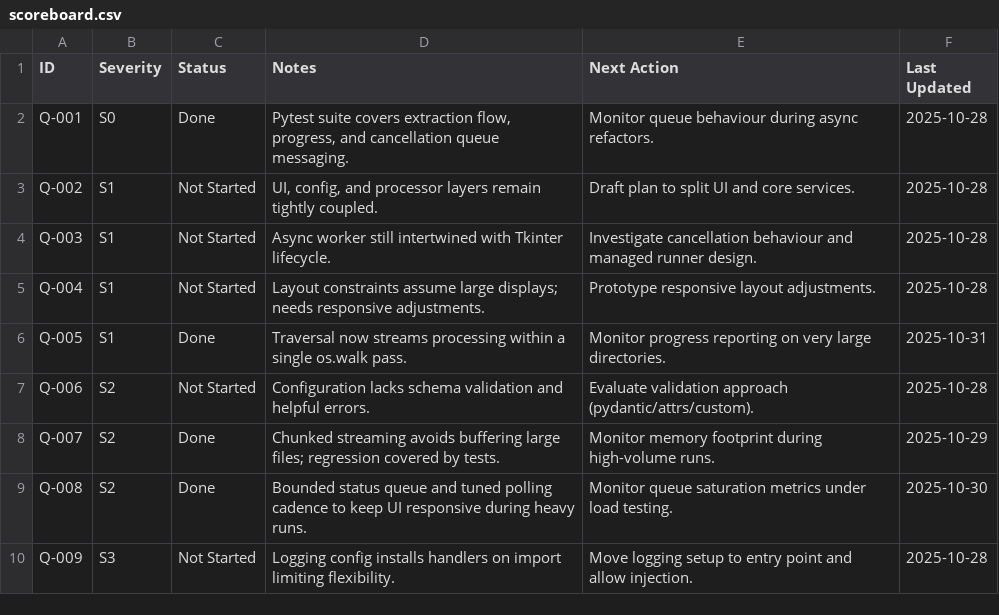
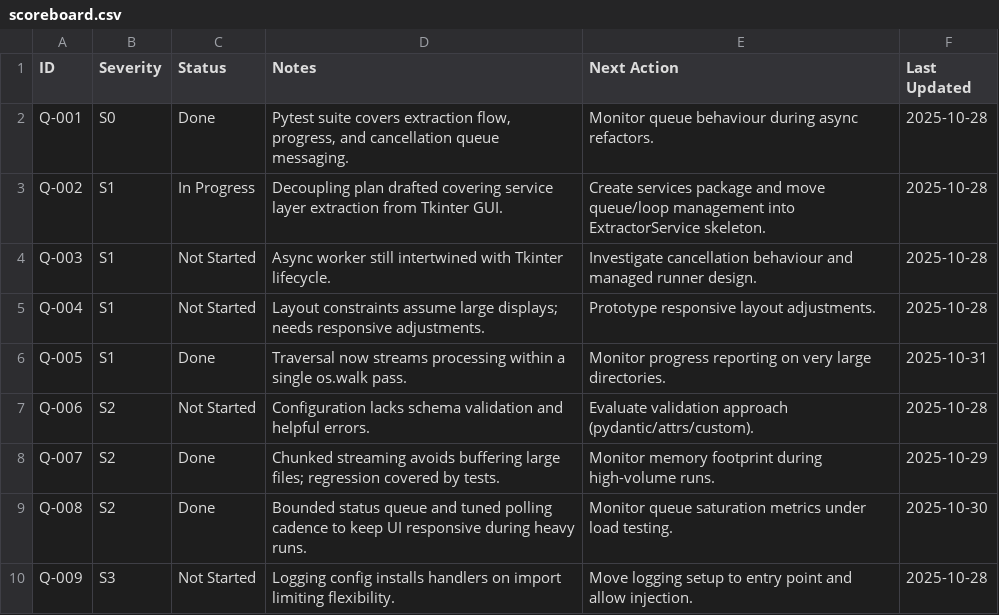
Before and after one commit to cortega26/File-Extractor-Pro, a CSV file: audit/scoreboard.csv, drawn as a sheet; the diff names each change by its address in the sheet, - before the commit and + after, or states it on an @@ line.

Commit message:
docs(audit): draft q-002 decoupling plan

```diff
--- a/audit/scoreboard.csv
+++ b/audit/scoreboard.csv
-C3 (Status): Not Started
+C3 (Status): In Progress
-D3 (Notes): UI, config, and processor layers remain tightly coupled.
+D3 (Notes): Decoupling plan drafted covering service layer extraction from Tkinter GUI.
-E3 (Next Action): Draft plan to split UI and core services.
+E3 (Next Action): Create services package and move queue/loop management into ExtractorService skeleton.
```
Also changed, not shown: 2 other files.
